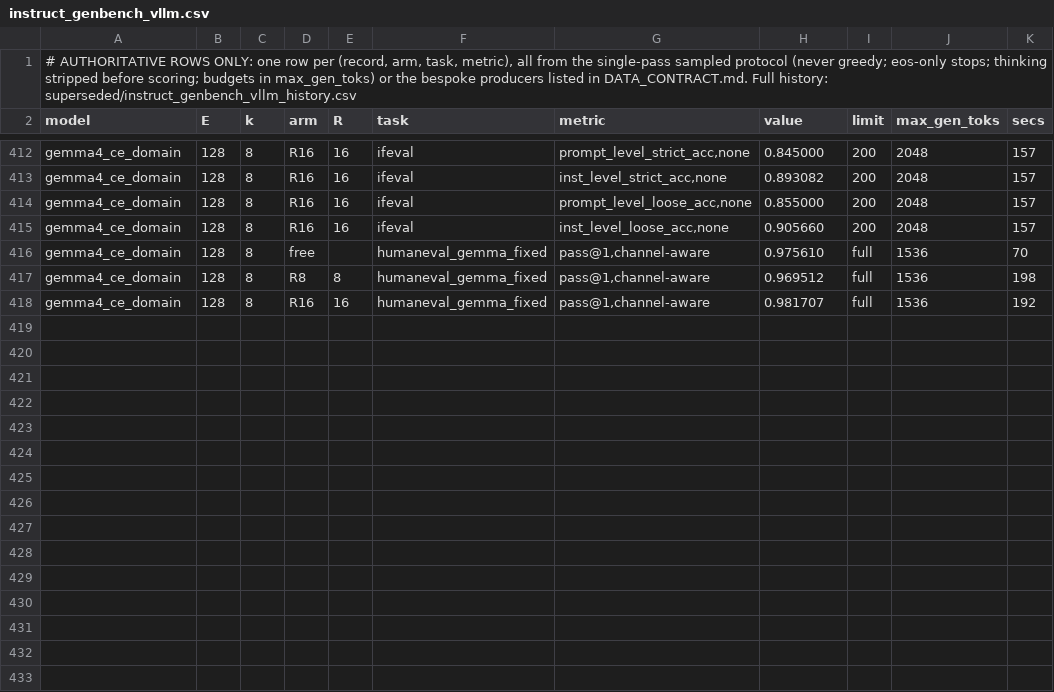
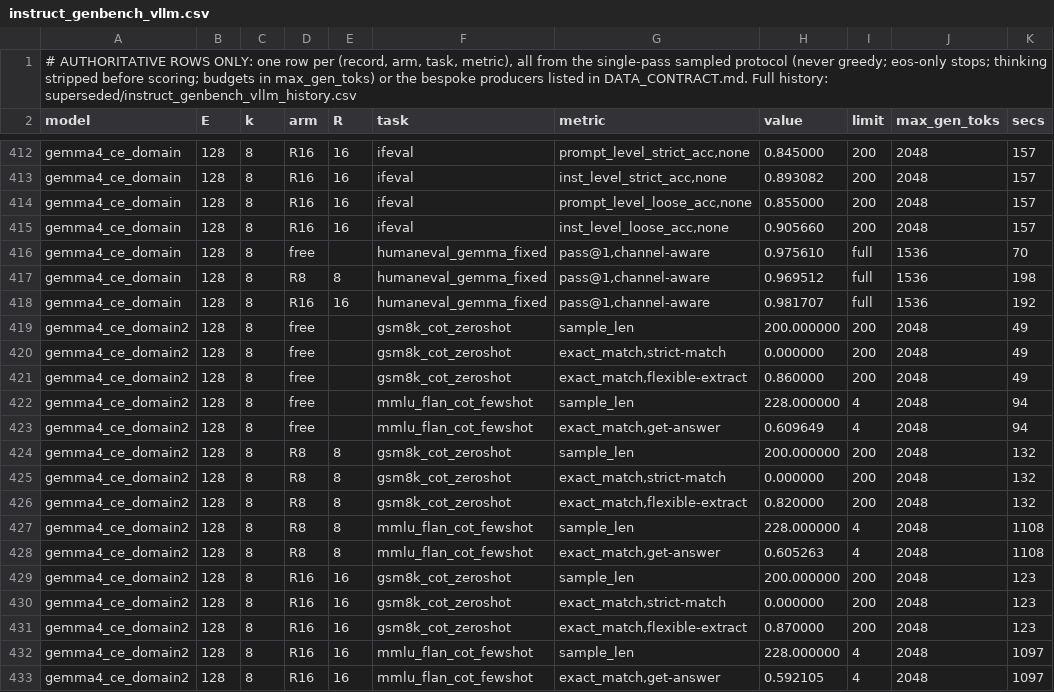
Before and after one commit to ncylich/temporal-moe, a CSV file: results/ablations/instruct_genbench_vllm.csv, drawn as a sheet; only a part is shown, gaps mark what is left out.

Commit message:
D2 confirmation grid: gsm8k+mmlu (think-on, full protocol)

```diff
--- a/results/ablations/instruct_genbench_vllm.csv
+++ b/results/ablations/instruct_genbench_vllm.csv
@@ -418 +418,16 @@ gemma4_ce_domain,128,8,R8,8,humaneval_gemma_fixed,"pass@1,channel-aware",0.96951
 gemma4_ce_domain,128,8,R16,16,humaneval_gemma_fixed,"pass@1,channel-aware",0.981707,full,1536,192
+gemma4_ce_domain2,128,8,free,,gsm8k_cot_zeroshot,sample_len,200.000000,200,2048,49
+gemma4_ce_domain2,128,8,free,,gsm8k_cot_zeroshot,"exact_match,strict-match",0.000000,200,2048,49
+gemma4_ce_domain2,128,8,free,,gsm8k_cot_zeroshot,"exact_match,flexible-extract",0.860000,200,2048,49
+gemma4_ce_domain2,128,8,free,,mmlu_flan_cot_fewshot,sample_len,228.000000,4,2048,94
+gemma4_ce_domain2,128,8,free,,mmlu_flan_cot_fewshot,"exact_match,get-answer",0.609649,4,2048,94
+gemma4_ce_domain2,128,8,R8,8,gsm8k_cot_zeroshot,sample_len,200.000000,200,2048,132
+gemma4_ce_domain2,128,8,R8,8,gsm8k_cot_zeroshot,"exact_match,strict-match",0.000000,200,2048,132
+gemma4_ce_domain2,128,8,R8,8,gsm8k_cot_zeroshot,"exact_match,flexible-extract",0.820000,200,2048,132
+gemma4_ce_domain2,128,8,R8,8,mmlu_flan_cot_fewshot,sample_len,228.000000,4,2048,1108
+gemma4_ce_domain2,128,8,R8,8,mmlu_flan_cot_fewshot,"exact_match,get-answer",0.605263,4,2048,1108
+gemma4_ce_domain2,128,8,R16,16,gsm8k_cot_zeroshot,sample_len,200.000000,200,2048,123
+gemma4_ce_domain2,128,8,R16,16,gsm8k_cot_zeroshot,"exact_match,strict-match",0.000000,200,2048,123
+gemma4_ce_domain2,128,8,R16,16,gsm8k_cot_zeroshot,"exact_match,flexible-extract",0.870000,200,2048,123
+gemma4_ce_domain2,128,8,R16,16,mmlu_flan_cot_fewshot,sample_len,228.000000,4,2048,1097
+gemma4_ce_domain2,128,8,R16,16,mmlu_flan_cot_fewshot,"exact_match,get-answer",0.592105,4,2048,1097
```
Also changed, not shown: results/ablations/screening_genbench.csv, 3 other files.
